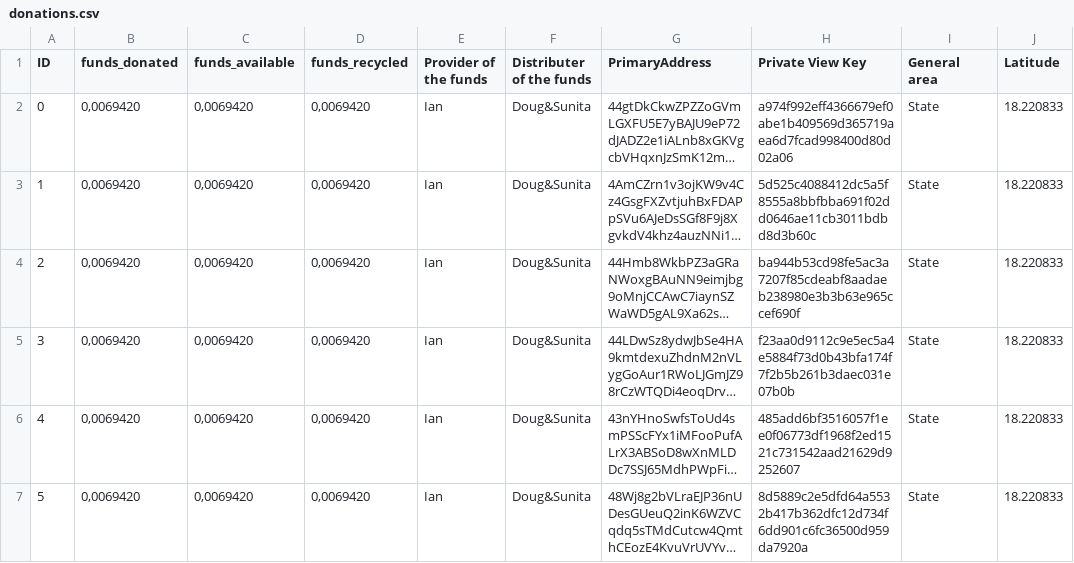
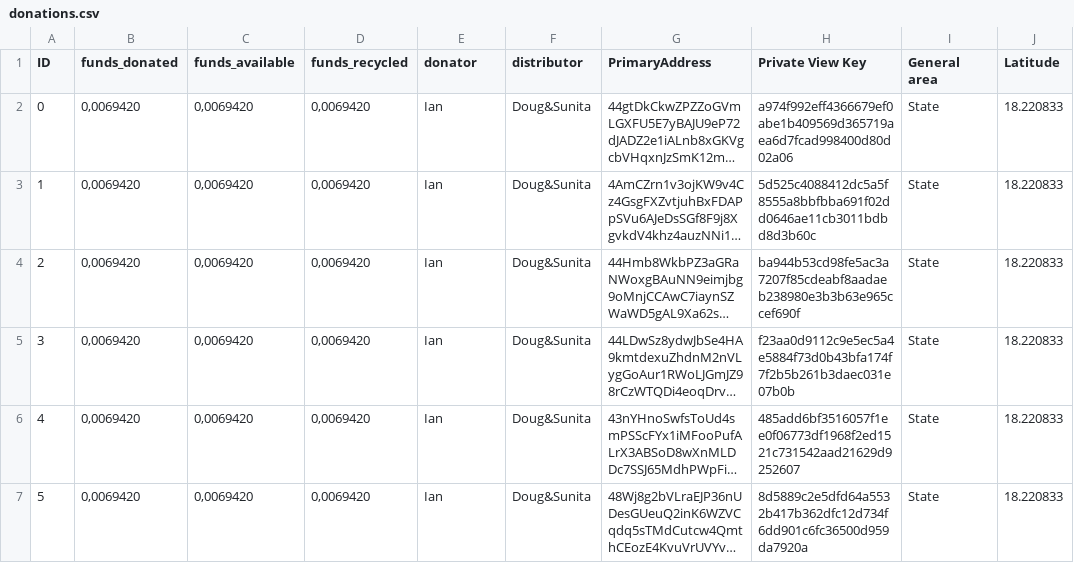
Before and after one commit to ianniculescu/monero-airdrop.github.io, a CSV file: donations.csv, drawn as a sheet; only a part is shown; long unchanged cells end in …; the diff names each change by its address in the sheet, - before the commit and + after, or states it on an @@ line.

```diff
--- a/donations.csv
+++ b/donations.csv
-E1: Provider of the funds
+E1: donator
-F1: Distributer of the funds
+F1: distributor
```
Also changed, not shown: 1 other file.
